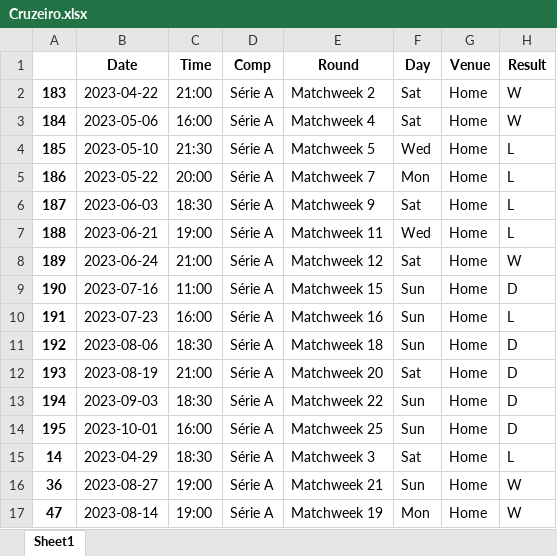
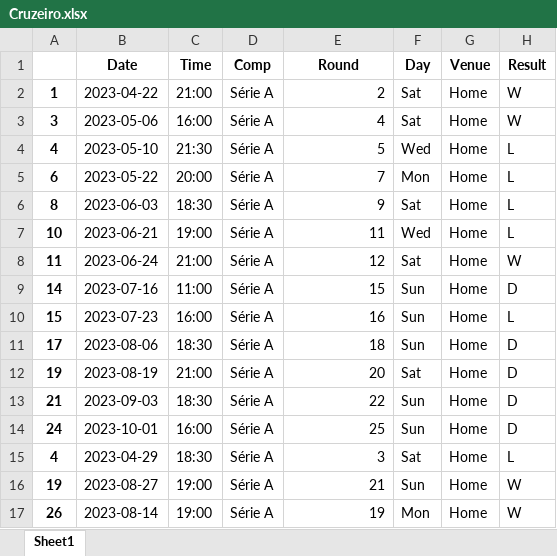
Before and after one commit to salvnetto/GOALS, an Excel workbook: dados/historico/times/rodada_26/Cruzeiro.xlsx, sheet Sheet1, drawn as a sheet; only a part is shown; values as stored, in another font and other column widths than the file's, no borders; the diff covers the shown part only; the diff names each change by its address in the sheet, - before the commit and + after, or states it on an @@ line.

```diff
--- a/dados/historico/times/rodada_26/Cruzeiro.xlsx (sheet Sheet1)
+++ b/dados/historico/times/rodada_26/Cruzeiro.xlsx (sheet Sheet1)
-A2: 183
+A2: 1
-E2 (Round): Matchweek 2
+E2 (Round): 2
-A3: 184
+A3: 3
-E3 (Round): Matchweek 4
+E3 (Round): 4
-A4: 185
+A4: 4
-E4 (Round): Matchweek 5
+E4 (Round): 5
-A5: 186
+A5: 6
-E5 (Round): Matchweek 7
+E5 (Round): 7
-A6: 187
+A6: 8
-E6 (Round): Matchweek 9
+E6 (Round): 9
-A7: 188
+A7: 10
-E7 (Round): Matchweek 11
+E7 (Round): 11
-A8: 189
+A8: 11
-E8 (Round): Matchweek 12
+E8 (Round): 12
-A9: 190
+A9: 14
-E9 (Round): Matchweek 15
+E9 (Round): 15
-A10: 191
+A10: 15
-E10 (Round): Matchweek 16
+E10 (Round): 16
-A11: 192
+A11: 17
-E11 (Round): Matchweek 18
+E11 (Round): 18
-A12: 193
+A12: 19
-E12 (Round): Matchweek 20
+E12 (Round): 20
-A13: 194
+A13: 21
-E13 (Round): Matchweek 22
+E13 (Round): 22
-A14: 195
+A14: 24
-E14 (Round): Matchweek 25
+E14 (Round): 25
-A15: 14
+A15: 4
-E15 (Round): Matchweek 3
+E15 (Round): 3
-A16: 36
+A16: 19
-E16 (Round): Matchweek 21
+E16 (Round): 21
-A17: 47
+A17: 26
-E17 (Round): Matchweek 19
+E17 (Round): 19
```
Also changed, not shown: 1 added row and 18 edited cells elsewhere in this sheet, dados/historico/times/rodada_26/Coritiba.xlsx, dados/historico/times/rodada_26/Cuiaba.xlsx, 48 other files.
